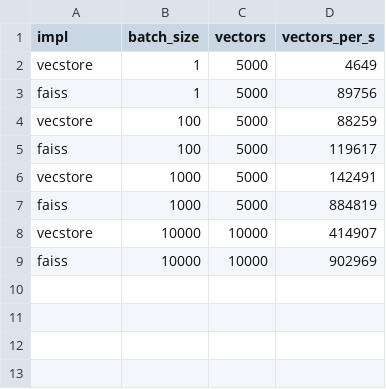
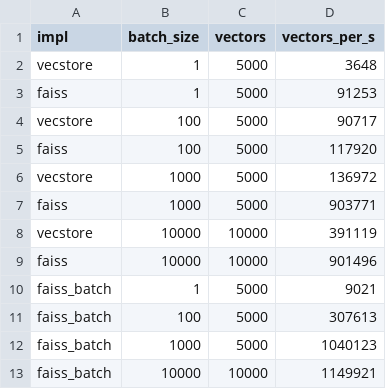
Before and after one commit to sptsway/vcdb, a CSV file: results/write_qps_200k.csv, drawn as a sheet.

```diff
--- a/results/write_qps_200k.csv
+++ b/results/write_qps_200k.csv
@@ -1,9 +1,13 @@
 impl,batch_size,vectors,vectors_per_s
-vecstore,1,5000,4649
-faiss,1,5000,89756
-vecstore,100,5000,88259
-faiss,100,5000,119617
-vecstore,1000,5000,142491
-faiss,1000,5000,884819
-vecstore,10000,10000,414907
-faiss,10000,10000,902969
+vecstore,1,5000,3648
+faiss,1,5000,91253
+vecstore,100,5000,90717
+faiss,100,5000,117920
+vecstore,1000,5000,136972
+faiss,1000,5000,903771
+vecstore,10000,10000,391119
+faiss,10000,10000,901496
+faiss_batch,1,5000,9021
+faiss_batch,100,5000,307613
+faiss_batch,1000,5000,1040123
+faiss_batch,10000,10000,1149921
```
Also changed, not shown: results/recall_qps_200k.csv, status.csv, 12 other files.
